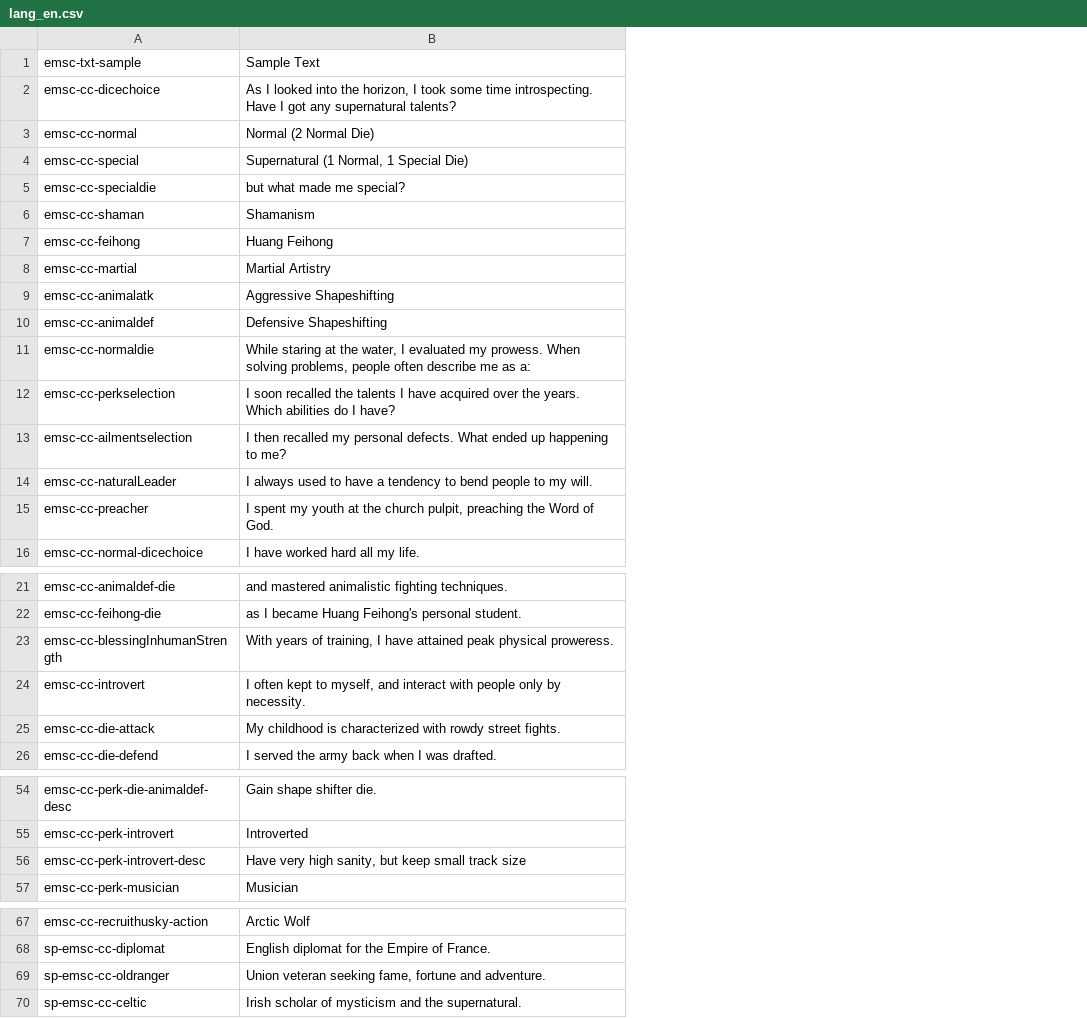
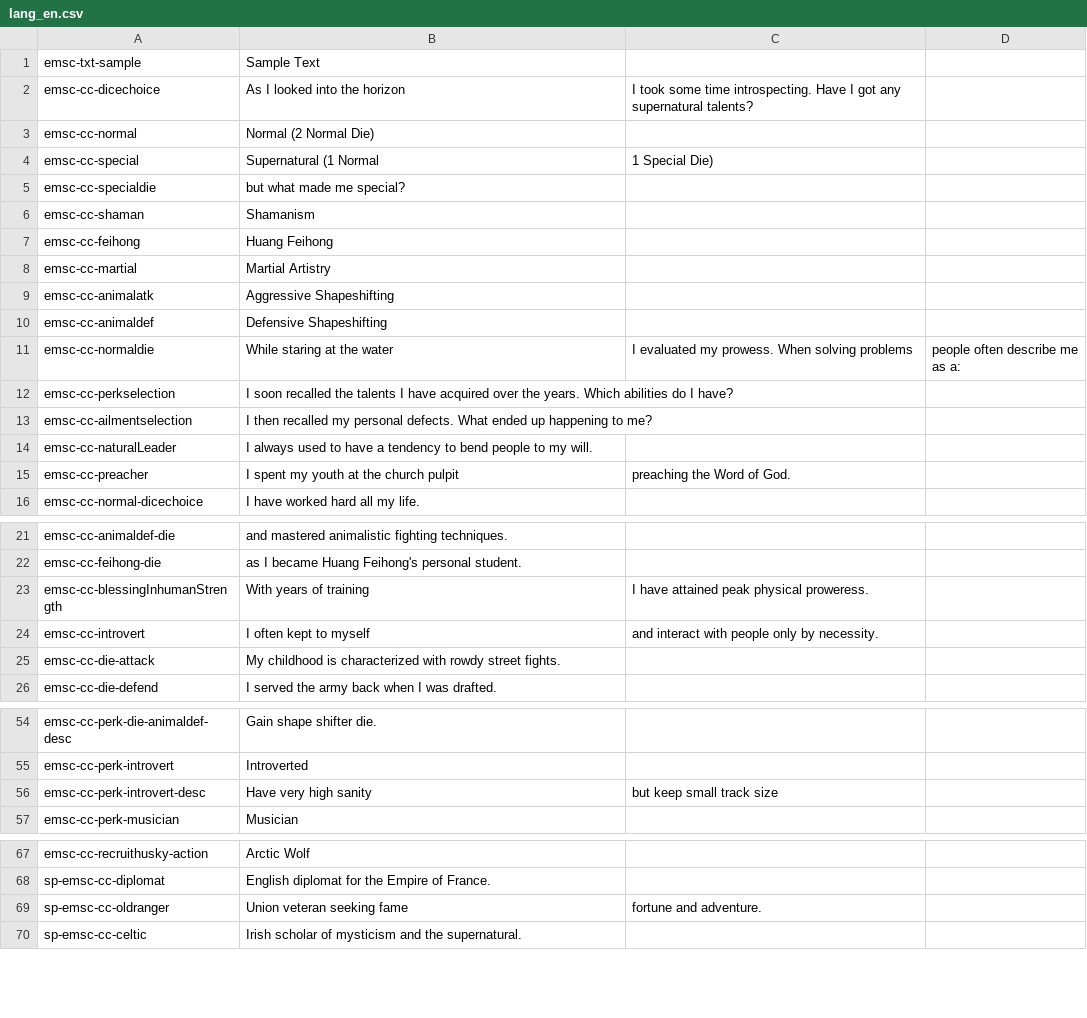
Before and after one commit to emscape2/CE-Character_Creator, a CSV file: langs/lang_en.csv, drawn as a sheet; only a part is shown, gaps mark what is left out; the diff covers the shown part only; the diff names each change by its address in the sheet, - before the commit and + after, or states it on an @@ line.

Commit message:
Update lang_en.csv

```diff
--- a/langs/lang_en.csv
+++ b/langs/lang_en.csv
+column C, rows 2-15: I took some time introspecting. Have I got any supernatural talents? |  | 1 Special Die) |  |  |  |  |  |  | I evaluated my prowess. When solving problems |  |  |  | preaching the Word of God.; rows 23-24: I have attained peak physical proweress. | and interact with people only by necessity.; row 56: but keep small track size; row 69: fortune and adventure.
+column D, row 11: people often describe me as a:
-B2: …into the horizon, I took some time introspecting. Have I got any supernatural talents?
+B2: …into the horizon
-B4: Supernatural (1 Normal, 1 Special Die)
+B4: Supernatural (1 Normal
-B11: …at the water, I evaluated my prowess. When solving problems, people often describe me as a:
+B11: …at the water
-B15: …the church pulpit, preaching the Word of God.
+B15: …the church pulpit
-B23: With years of training, I have attained peak physical proweress.
+B23: With years of training
-B24: I often kept to myself, and interact with people only by necessity.
+B24: I often kept to myself
-B56: Have very high sanity, but keep small track size
+B56: Have very high sanity
-B69: Union veteran seeking fame, fortune and adventure.
+B69: Union veteran seeking fame
```
Also changed, not shown: 12 edited cells elsewhere in this file.
